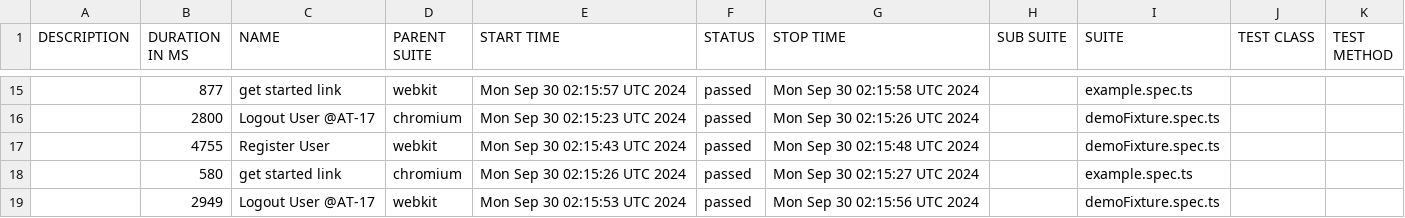
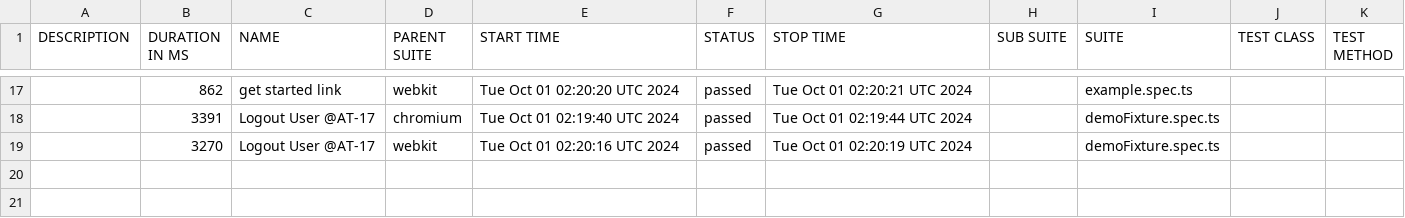
Before and after one commit to Mriama/TutoPlaywright, a CSV file: data/suites.csv, drawn as a sheet; only a part is shown, gaps mark what is left out; the diff covers the shown part only.

```diff
--- a/data/suites.csv
+++ b/data/suites.csv
@@ -15,5 +17,3 @@
-"","877","get started link","webkit","Mon Sep 30 02:15:57 UTC 2024","passed","Mon Sep 30 02:15:58 UTC 2024","","example.spec.ts","",""
-"","2800","Logout User @AT-17","chromium","Mon Sep 30 02:15:23 UTC 2024","passed","Mon Sep 30 02:15:26 UTC 2024","","demoFixture.spec.ts","",""
-"","4755","Register User","webkit","Mon Sep 30 02:15:43 UTC 2024","passed","Mon Sep 30 02:15:48 UTC 2024","","demoFixture.spec.ts","",""
-"","580","get started link","chromium","Mon Sep 30 02:15:26 UTC 2024","passed","Mon Sep 30 02:15:27 UTC 2024","","example.spec.ts","",""
-"","2949","Logout User @AT-17","webkit","Mon Sep 30 02:15:53 UTC 2024","passed","Mon Sep 30 02:15:56 UTC 2024","","demoFixture.spec.ts","",""
+"","862","get started link","webkit","Tue Oct 01 02:20:20 UTC 2024","passed","Tue Oct 01 02:20:21 UTC 2024","","example.spec.ts","",""
+"","3391","Logout User @AT-17","chromium","Tue Oct 01 02:19:40 UTC 2024","passed","Tue Oct 01 02:19:44 UTC 2024","","demoFixture.spec.ts","",""
+"","3270","Logout User @AT-17","webkit","Tue Oct 01 02:20:16 UTC 2024","passed","Tue Oct 01 02:20:19 UTC 2024","","demoFixture.spec.ts","",""
```
Also changed, not shown: 9 added rows, 7 removed rows and 18 edited cells elsewhere in this file, 50 other files.
